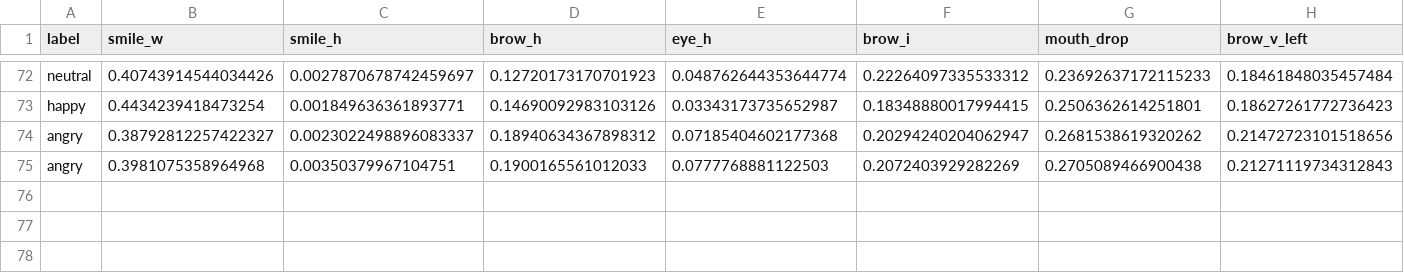
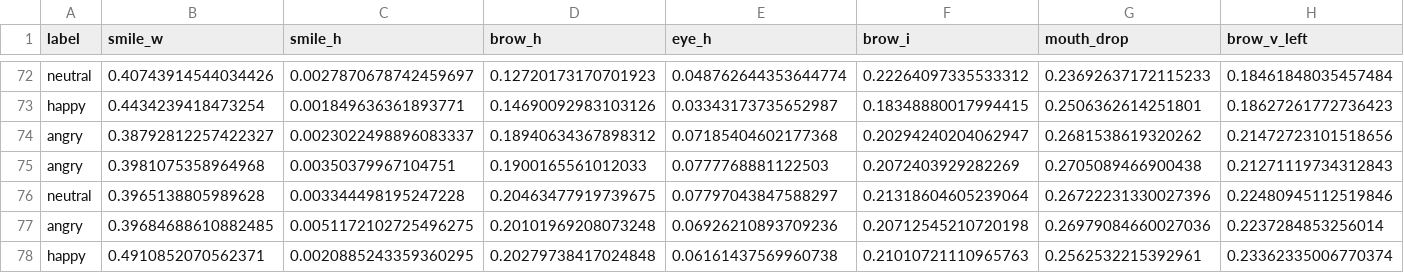
Before and after one commit to suzannah24/MoodRhythm-App, a CSV file: backend/user_feedback_data.csv, drawn as a sheet; only a part is shown, gaps mark what is left out; rows hold the shown columns only; the diff names each change by its address in the sheet, - before the commit and + after, or states it on an @@ line.

Commit message:
Added popup message need user to answer before scan more mood

```diff
--- a/backend/user_feedback_data.csv
+++ b/backend/user_feedback_data.csv
+row 76: neutral | 0.3965138805989628 | 0.003344498195247228 | 0.20463477919739675 | 0.07797043847588297 | 0.21318604605239064 | 0.26722231330027396 | 0.22480945112519846
+row 77: angry | 0.39684688610882485 | 0.0051172102725496275 | 0.20101969208073248 | 0.06926210893709236 | 0.20712545210720198 | 0.26979084660027036 | 0.2237284853256014
+row 78: happy | 0.4910852070562371 | 0.0020885243359360295 | 0.20279738417024848 | 0.06161437569960738 | 0.21010721110965763 | 0.2562532215392961 | 0.23362335006770374
```
Also changed, not shown: 1 other file.
